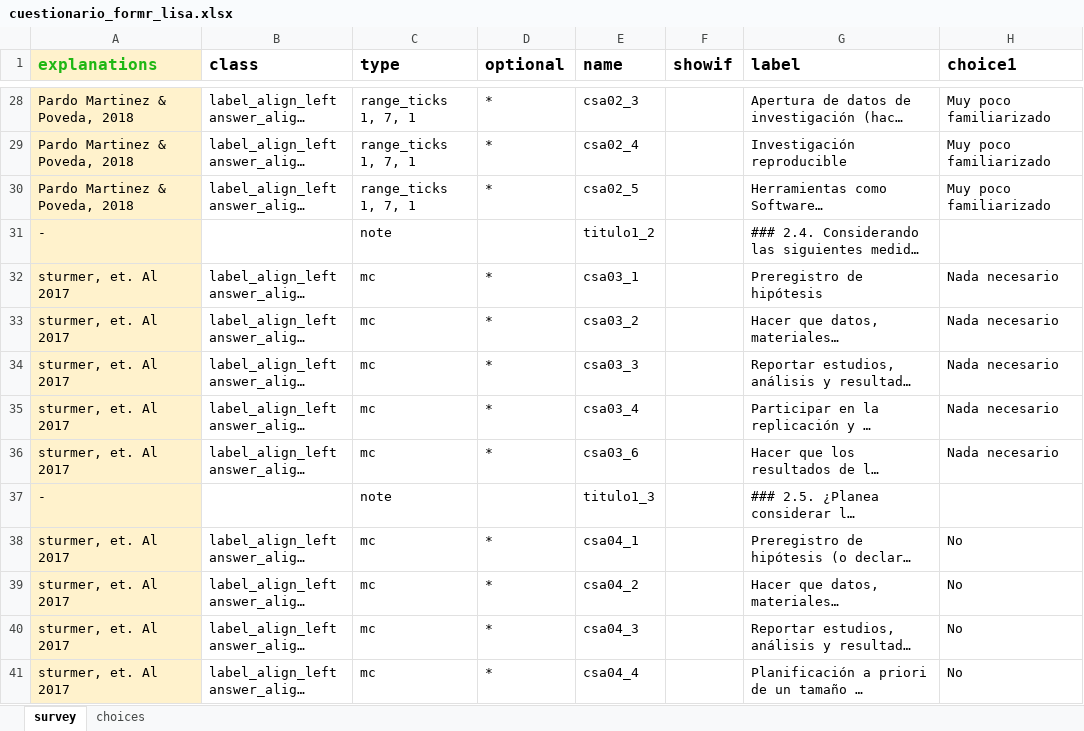
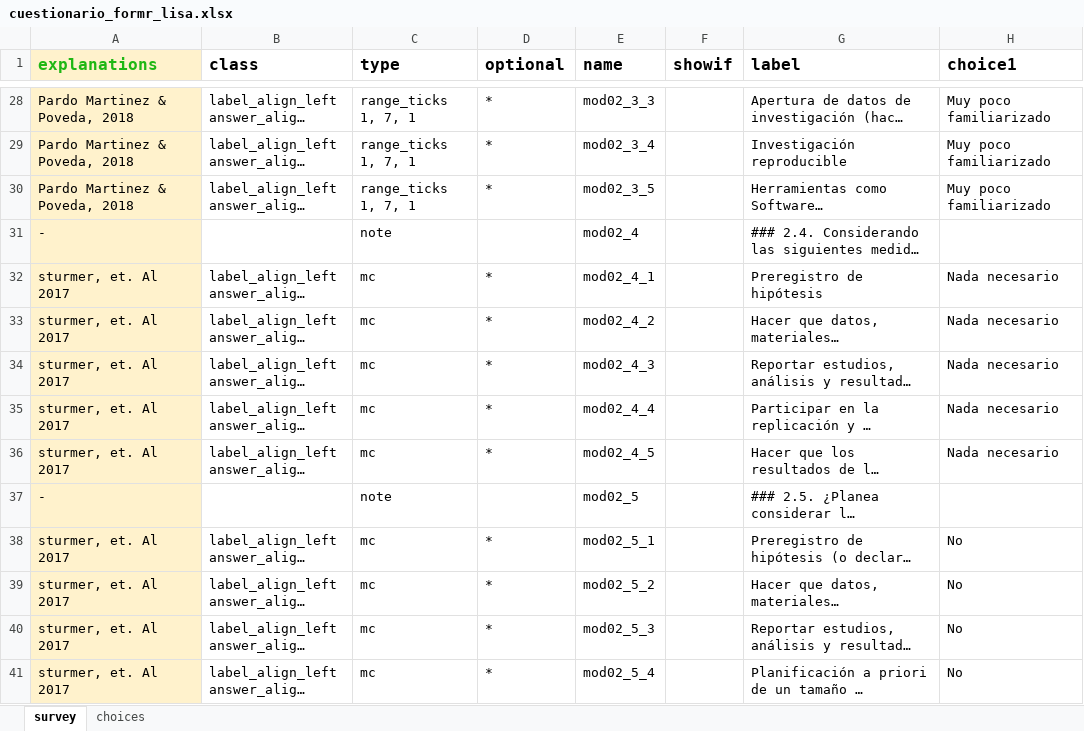
Before and after one commit to cristobalortizvilches/lisa-coes, an Excel workbook: cuestionario_formr_lisa.xlsx, sheet survey, drawn as a sheet; only a part is shown, gaps mark what is left out; long unchanged cells end in …; values as stored, in another font and other column widths than the file's, no borders; charts and pictures not drawn; the diff covers the shown part only; the diff names each change by its address in the sheet, - before the commit and + after, or states it on an @@ line.

```diff
--- a/cuestionario_formr_lisa.xlsx (sheet survey)
+++ b/cuestionario_formr_lisa.xlsx (sheet survey)
-E28 (name): csa02_3
+E28 (name): mod02_3_3
-E29 (name): csa02_4
+E29 (name): mod02_3_4
-E30 (name): csa02_5
+E30 (name): mod02_3_5
-E31 (name): titulo1_2
+E31 (name): mod02_4
-E32 (name): csa03_1
+E32 (name): mod02_4_1
-E33 (name): csa03_2
+E33 (name): mod02_4_2
-E34 (name): csa03_3
+E34 (name): mod02_4_3
-E35 (name): csa03_4
+E35 (name): mod02_4_4
-E36 (name): csa03_6
+E36 (name): mod02_4_5
-E37 (name): titulo1_3
+E37 (name): mod02_5
-E38 (name): csa04_1
+E38 (name): mod02_5_1
-E39 (name): csa04_2
+E39 (name): mod02_5_2
-E40 (name): csa04_3
+E40 (name): mod02_5_3
-E41 (name): csa04_4
+E41 (name): mod02_5_4
```
Also changed, not shown: 170 edited cells elsewhere in this sheet.
